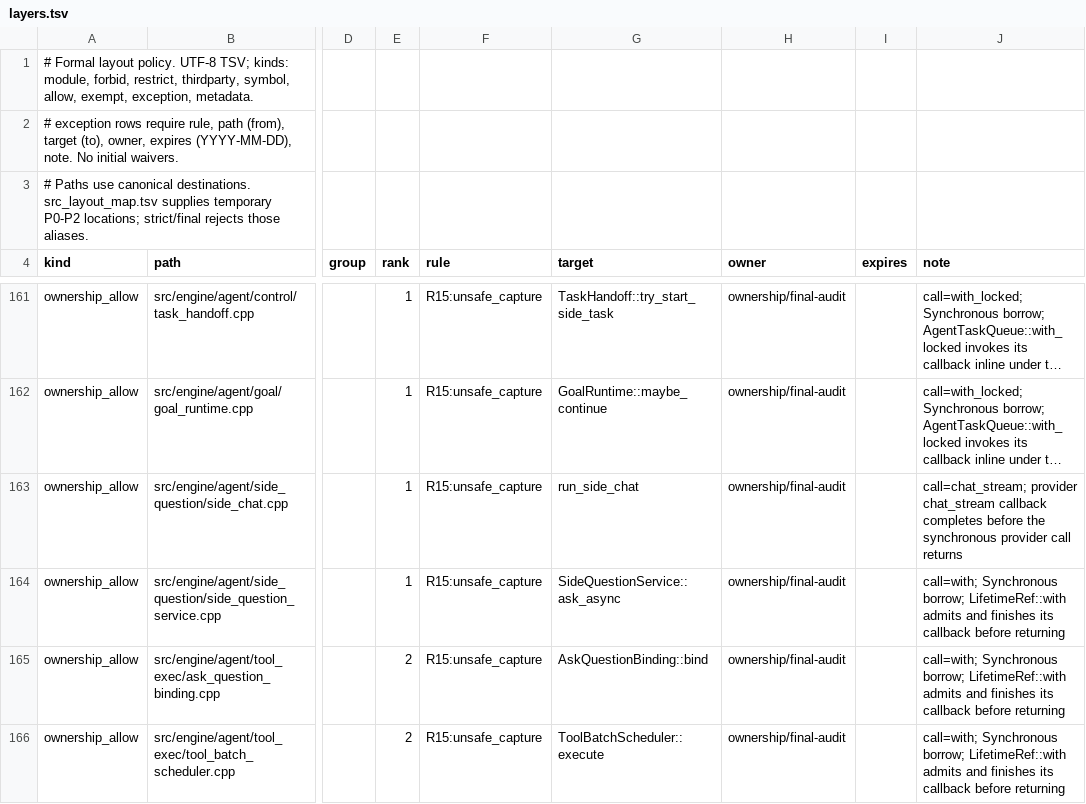
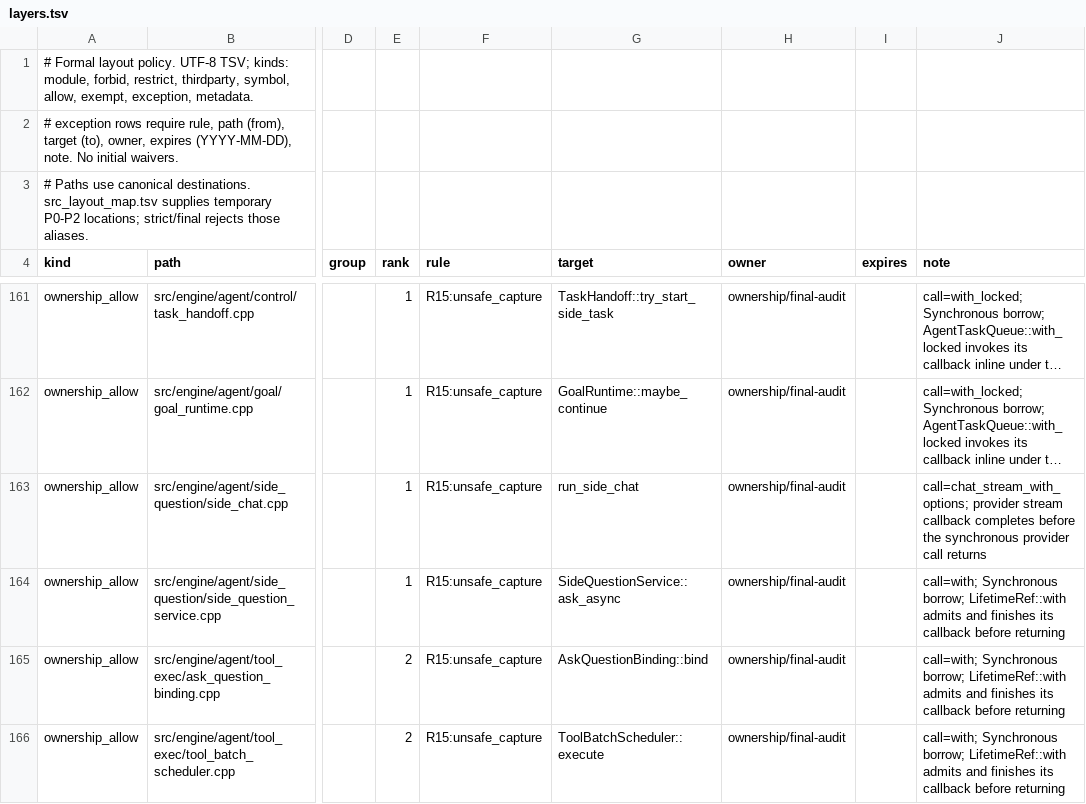
Before and after one commit to tmoonlight/acecode, a TSV file: src/layers.tsv, drawn as a sheet; only a part is shown, gaps mark what is left out; long unchanged cells end in …; the diff names each change by its address in the sheet, - before the commit and + after, or states it on an @@ line.

```diff
--- a/src/layers.tsv
+++ b/src/layers.tsv
-J163 (note): call=chat_stream; provider chat_stream callback completes…
+J163 (note): call=chat_stream_with_options; provider stream callback completes…
```
Also changed, not shown: 20 other files.
